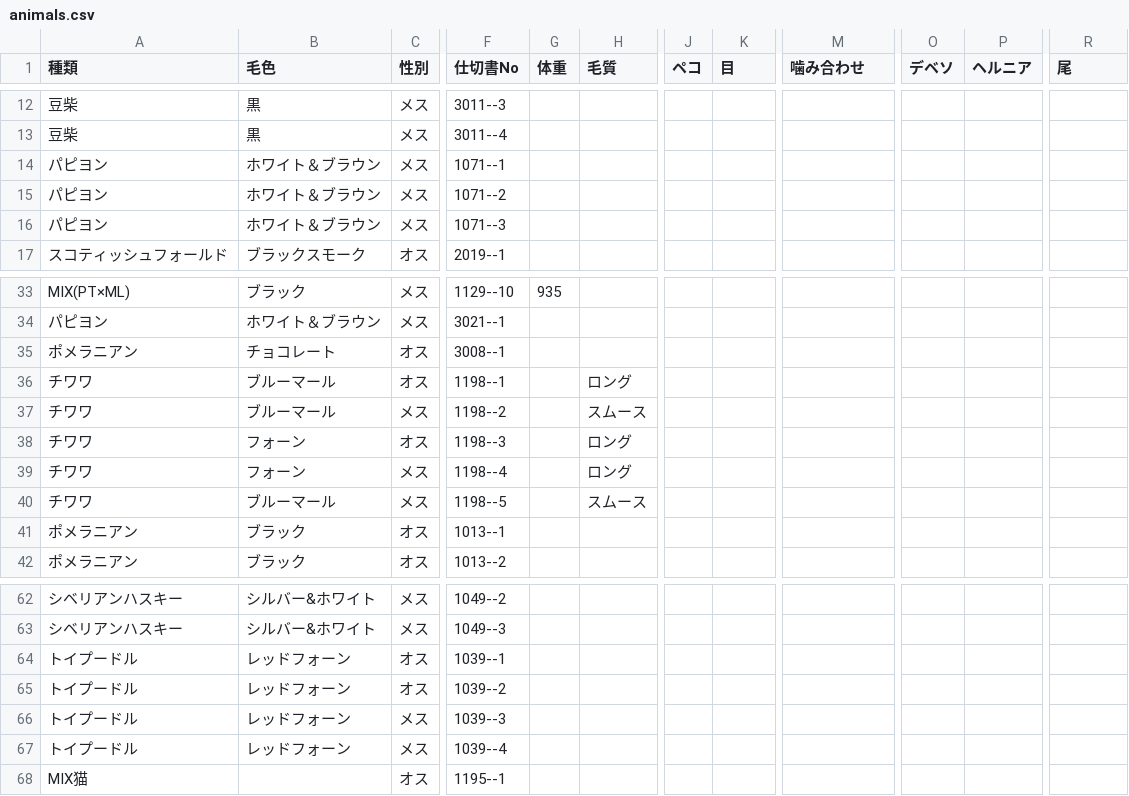
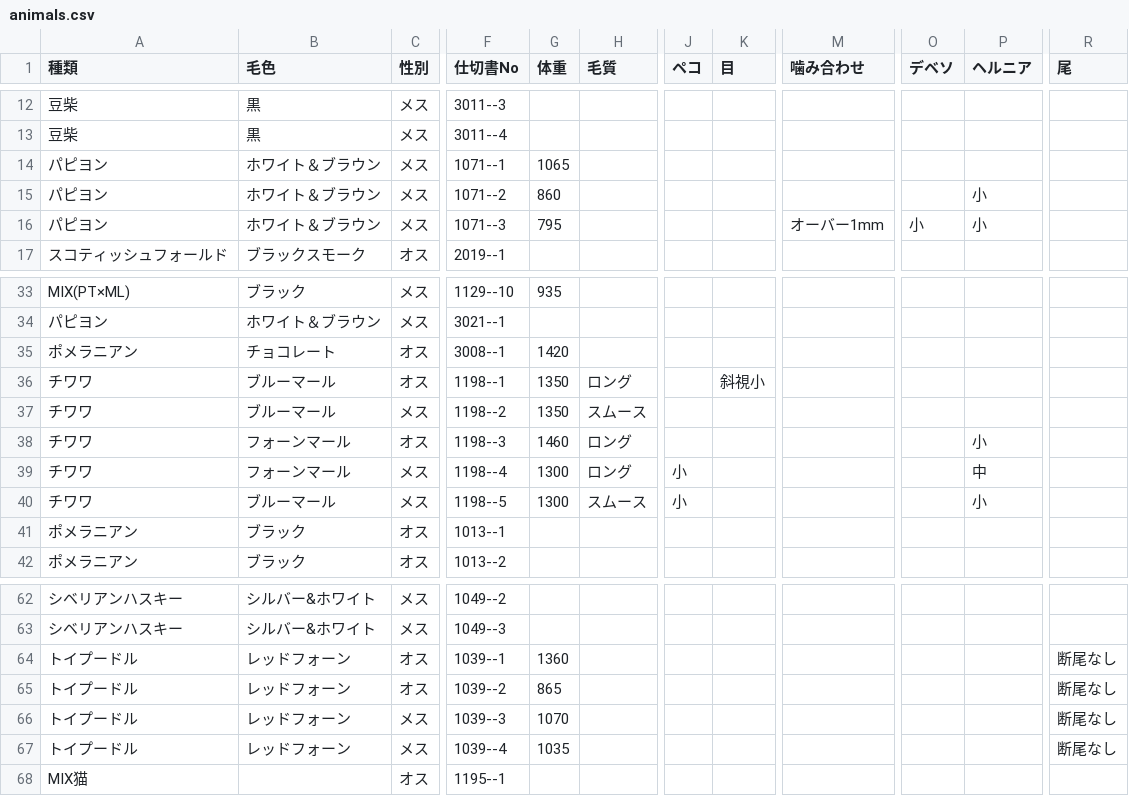
Before and after one commit to hkd-petpark/auction-catalog, a CSV file: animals.csv, drawn as a sheet; only a part is shown, gaps mark what is left out; the diff names each change by its address in the sheet, - before the commit and + after, or states it on an @@ line.

Commit message:
Add files via upload

```diff
--- a/animals.csv
+++ b/animals.csv
-G14 (体重): (empty)
+G14 (体重): 1065
-G15 (体重): (empty)
+G15 (体重): 860
-P15:P16 (ヘルニア): (empty)
+P15:P16 (ヘルニア): 小
-G16 (体重): (empty)
+G16 (体重): 795
-M16 (噛み合わせ): (empty)
+M16 (噛み合わせ): オーバー1mm
-O16 (デベソ): (empty)
+O16 (デベソ): 小
-G35 (体重): (empty)
+G35 (体重): 1420
-G36:G37 (体重): (empty)
+G36:G37 (体重): 1350
-K36 (目): (empty)
+K36 (目): 斜視小
-B38:B39 (毛色): フォーン
+B38:B39 (毛色): フォーンマール
-G38 (体重): (empty)
+G38 (体重): 1460
-P38 (ヘルニア): (empty)
+P38 (ヘルニア): 小
-G39:G40 (体重): (empty)
+G39:G40 (体重): 1300
-J39:J40 (ペコ): (empty)
+J39:J40 (ペコ): 小
-P39 (ヘルニア): (empty)
+P39 (ヘルニア): 中
-P40 (ヘルニア): (empty)
+P40 (ヘルニア): 小
-G64 (体重): (empty)
+G64 (体重): 1360
-R64:R67 (尾): (empty)
+R64:R67 (尾): 断尾なし
-G65 (体重): (empty)
+G65 (体重): 865
-G66 (体重): (empty)
+G66 (体重): 1070
-G67 (体重): (empty)
+G67 (体重): 1035
```
